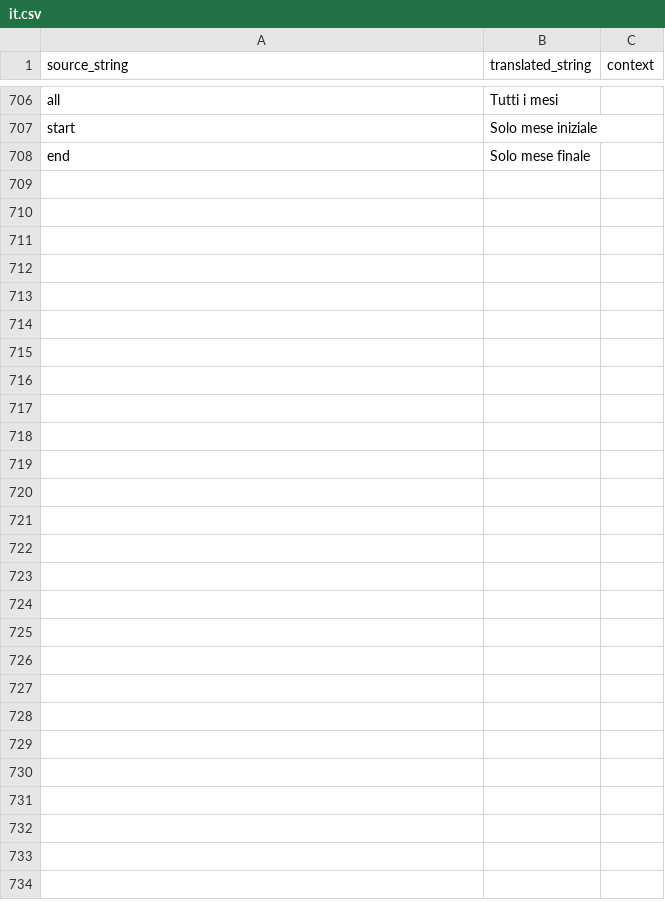
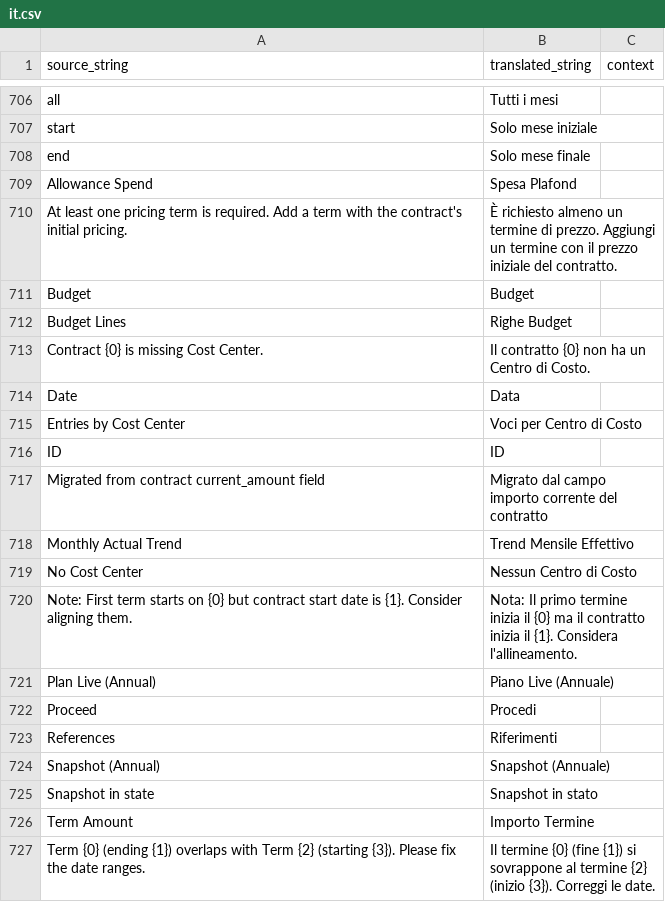
Before and after one commit to Capobuf/master_plan_it, a CSV file: master_plan_it/translations/it.csv, drawn as a sheet; only a part is shown, gaps mark what is left out; the diff covers the shown part only; the diff names each change by its address in the sheet, - before the commit and + after, or states it on an @@ line.

Commit message:
feat: Introduce detailed contract pricing terms and enhance budget integration, supported by new Italian translations and a validation script.

```diff
--- a/master_plan_it/translations/it.csv
+++ b/master_plan_it/translations/it.csv
+row 709: Allowance Spend | Spesa Plafond
+row 710: At least one pricing term is required. Add a term with the contract's initial pricing. | È richiesto almeno un termine di prezzo. Aggiungi un termine con il prezzo iniziale del contratto.
+row 711: Budget | Budget
+row 712: Budget Lines | Righe Budget
+row 713: Contract {0} is missing Cost Center. | Il contratto {0} non ha un Centro di Costo.
+row 714: Date | Data
+row 715: Entries by Cost Center | Voci per Centro di Costo
+row 716: ID | ID
+row 717: Migrated from contract current_amount field | Migrato dal campo importo corrente del contratto
+row 718: Monthly Actual Trend | Trend Mensile Effettivo
+row 719: No Cost Center | Nessun Centro di Costo
+row 720: Note: First term starts on {0} but contract start date is {1}. Consider aligning them. | Nota: Il primo termine inizia il {0} ma il contratto inizia il {1}. Considera l'allineamento.
+row 721: Plan Live (Annual) | Piano Live (Annuale)
+row 722: Proceed | Procedi
+row 723: References | Riferimenti
+row 724: Snapshot (Annual) | Snapshot (Annuale)
+row 725: Snapshot in state | Snapshot in stato
+row 726: Term Amount | Importo Termine
+row 727: Term {0} (ending {1}) overlaps with Term {2} (starting {3}). Please fix the date ranges. | Il termine {0} (fine {1}) si sovrappone al termine {2} (inizio {3}). Correggi le date.
```
Also changed, not shown: 54 added rows elsewhere in this file, 5 other files.
